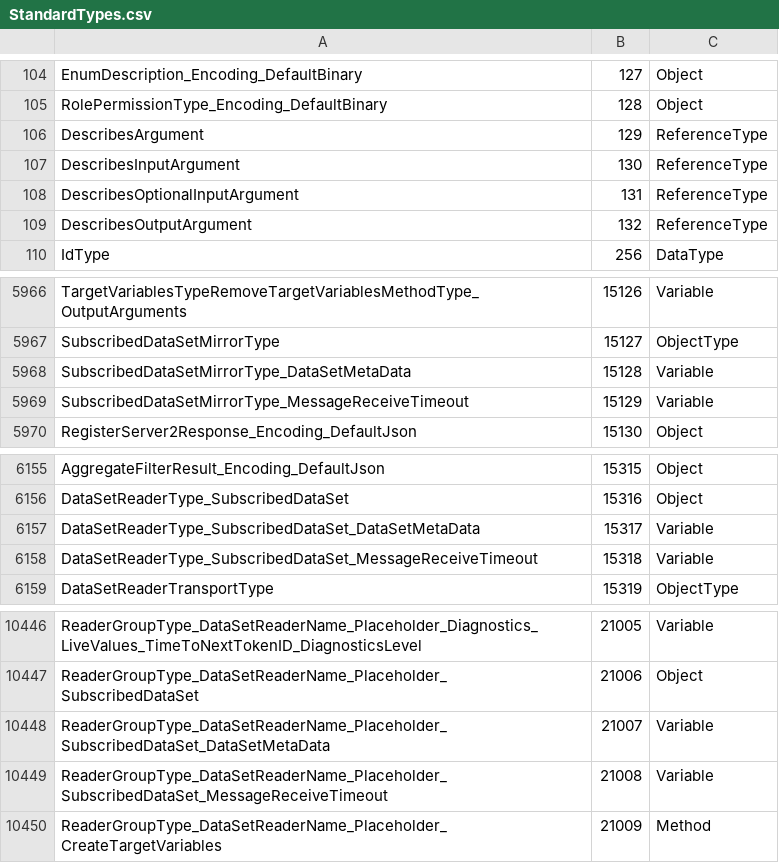
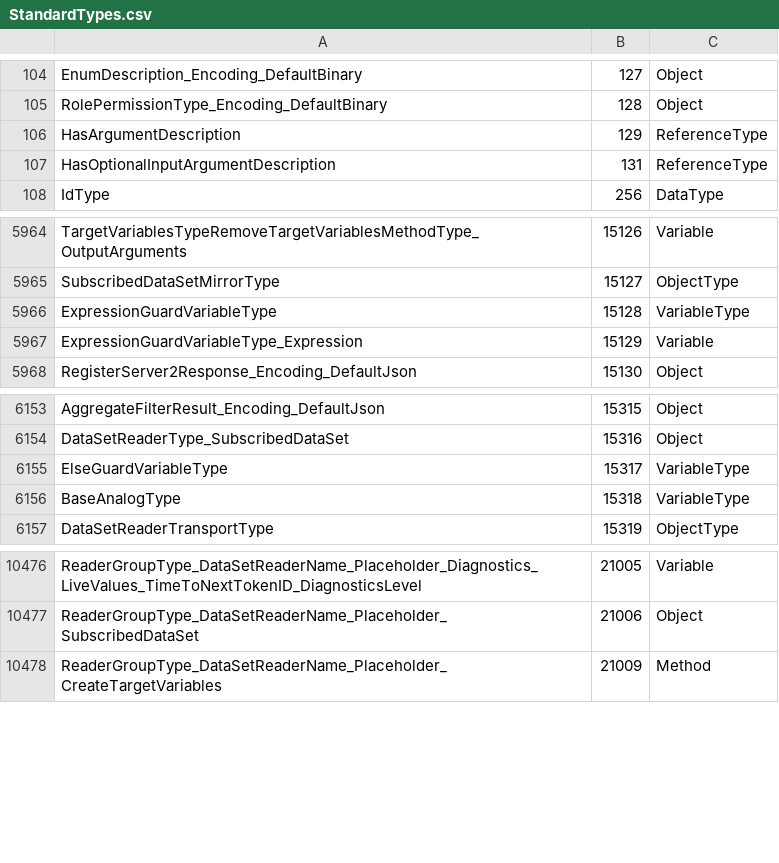
Before and after one commit to OPCFoundation/UA-Java-Legacy, a CSV file: codegen/src/main/resources/codegen_data/data/StandardTypes.csv, drawn as a sheet; only a part is shown, gaps mark what is left out; the diff covers the shown part only.

```diff
--- a/codegen/src/main/resources/codegen_data/data/StandardTypes.csv
+++ b/codegen/src/main/resources/codegen_data/data/StandardTypes.csv
@@ -105,6 +105,4 @@ EnumDescription_Encoding_DefaultBinary,127,Object
 RolePermissionType_Encoding_DefaultBinary,128,Object
-DescribesArgument,129,ReferenceType
-DescribesInputArgument,130,ReferenceType
-DescribesOptionalInputArgument,131,ReferenceType
-DescribesOutputArgument,132,ReferenceType
+HasArgumentDescription,129,ReferenceType
+HasOptionalInputArgumentDescription,131,ReferenceType
 IdType,256,DataType
@@ -5967,4 +5965,4 @@ TargetVariablesTypeRemoveTargetVariablesMethodType_OutputArguments,15126,Variabl
 SubscribedDataSetMirrorType,15127,ObjectType
-SubscribedDataSetMirrorType_DataSetMetaData,15128,Variable
-SubscribedDataSetMirrorType_MessageReceiveTimeout,15129,Variable
+ExpressionGuardVariableType,15128,VariableType
+ExpressionGuardVariableType_Expression,15129,Variable
 RegisterServer2Response_Encoding_DefaultJson,15130,Object
@@ -6156,4 +6154,4 @@ AggregateFilterResult_Encoding_DefaultJson,15315,Object
 DataSetReaderType_SubscribedDataSet,15316,Object
-DataSetReaderType_SubscribedDataSet_DataSetMetaData,15317,Variable
-DataSetReaderType_SubscribedDataSet_MessageReceiveTimeout,15318,Variable
+ElseGuardVariableType,15317,VariableType
+BaseAnalogType,15318,VariableType
 DataSetReaderTransportType,15319,ObjectType
@@ -10447,4 +10477,2 @@ ReaderGroupType_DataSetReaderName_Placeholder_Diagnostics_LiveValues_TimeToNextT
 ReaderGroupType_DataSetReaderName_Placeholder_SubscribedDataSet,21006,Object
-ReaderGroupType_DataSetReaderName_Placeholder_SubscribedDataSet_DataSetMetaData,21007,Variable
-ReaderGroupType_DataSetReaderName_Placeholder_SubscribedDataSet_MessageReceiveTimeout,21008,Variable
 ReaderGroupType_DataSetReaderName_Placeholder_CreateTargetVariables,21009,Method
```
Also changed, not shown: 41 added rows, 9 removed rows and 9 edited cells elsewhere in this file, 12 other files.
